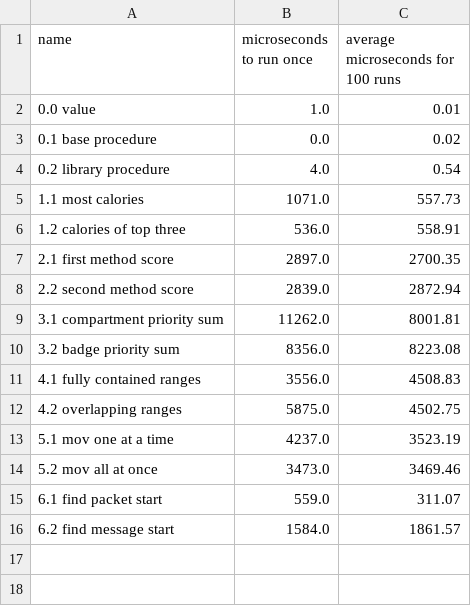
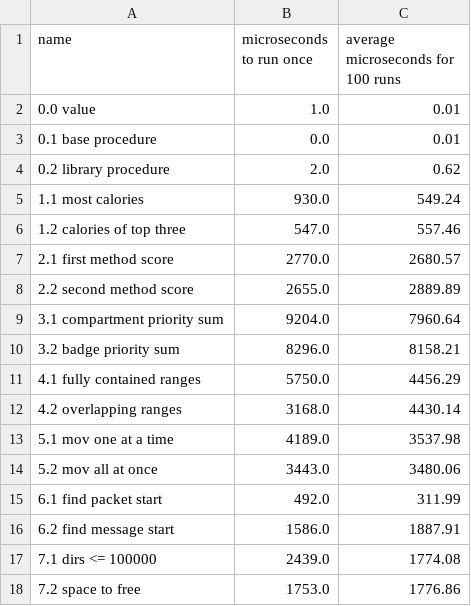
Before and after one commit to SpecificMachine1/AdventOfCode2022, a CSV file: benchmark/results/guile-bench.csv, drawn as a sheet.

```diff
--- a/benchmark/results/guile-bench.csv
+++ b/benchmark/results/guile-bench.csv
@@ -2,15 +2,17 @@ name, microseconds to run once, average microseconds for 100 runs
 0.0 value,1.0,0.01
-0.1 base procedure,0.0,0.02
-0.2 library procedure,4.0,0.54
-1.1 most calories,1071.0,557.73
-1.2 calories of top three,536.0,558.91
-2.1 first method score,2897.0,2700.35
-2.2 second method score,2839.0,2872.94
-3.1 compartment priority sum,11262.0,8001.81
-3.2 badge priority sum,8356.0,8223.08
-4.1 fully contained ranges,3556.0,4508.83
-4.2 overlapping ranges,5875.0,4502.75
-5.1  mov one at a time,4237.0,3523.19
-5.2  mov all at once,3473.0,3469.46
-6.1 find packet start,559.0,311.07
-6.2 find message start,1584.0,1861.57
+0.1 base procedure,0.0,0.01
+0.2 library procedure,2.0,0.62
+1.1 most calories,930.0,549.24
+1.2 calories of top three,547.0,557.46
+2.1 first method score,2770.0,2680.57
+2.2 second method score,2655.0,2889.89
+3.1 compartment priority sum,9204.0,7960.64
+3.2 badge priority sum,8296.0,8158.21
+4.1 fully contained ranges,5750.0,4456.29
+4.2 overlapping ranges,3168.0,4430.14
+5.1  mov one at a time,4189.0,3537.98
+5.2  mov all at once,3443.0,3480.06
+6.1 find packet start,492.0,311.99
+6.2 find message start,1586.0,1887.91
+7.1 dirs <= 100000,2439.0,1774.08
+7.2 space to free,1753.0,1776.86
```
Also changed, not shown: benchmark/results/gauche-bench.csv, benchmark/results/gauche-ports-bench.csv, 10 other files.
